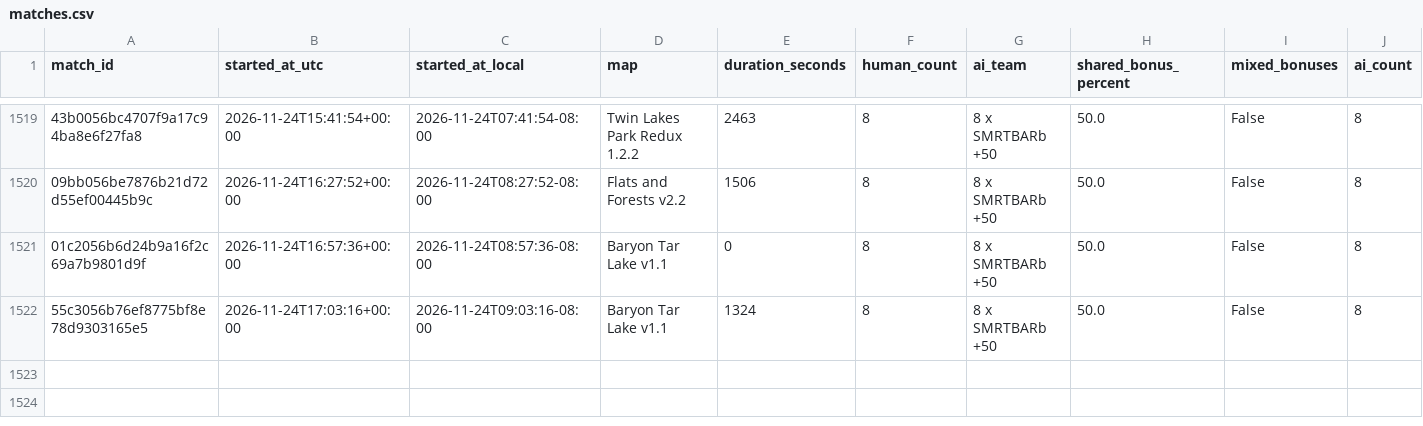
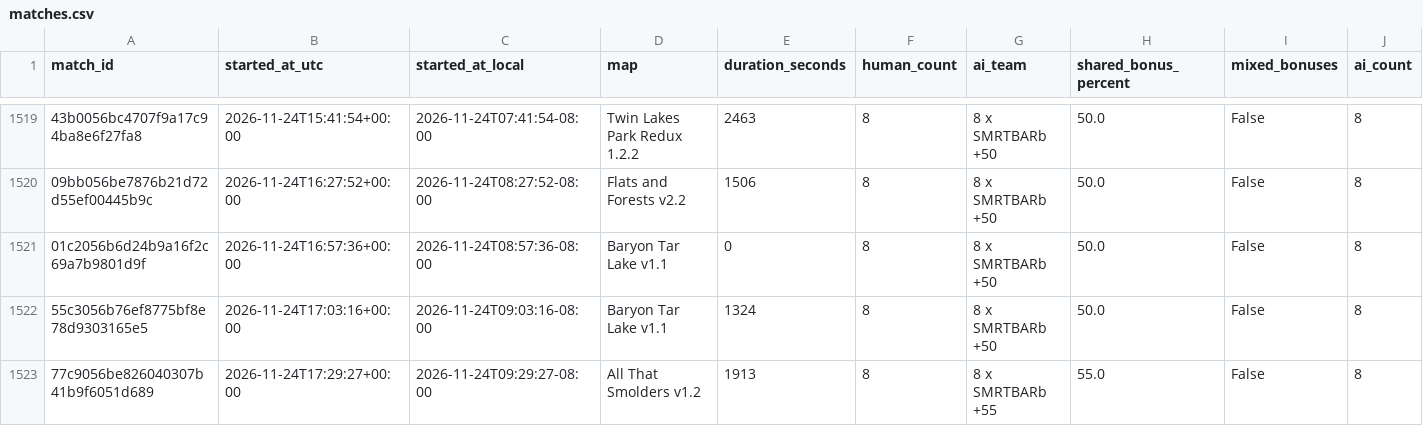
Before and after one commit to Barscrewl/BarbOS, a CSV file: public/fixed_seed/matches.csv, drawn as a sheet; only a part is shown, gaps mark what is left out; rows hold the shown columns only; the diff names each change by its address in the sheet, - before the commit and + after, or states it on an @@ line.

```diff
--- a/public/fixed_seed/matches.csv
+++ b/public/fixed_seed/matches.csv
+row 1523: 77c9056be826040307b41b9f6051d689 | 2026-11-24T17:29:27+00:00 | 2026-11-24T09:29:27-08:00 | All That Smolders v1.2 | 1913 | 8 | 8 x SMRTBARb +55 | 55.0 | False | 8
```
Also changed, not shown: data/matches_index.csv, public/matches.csv, 15 other files.
